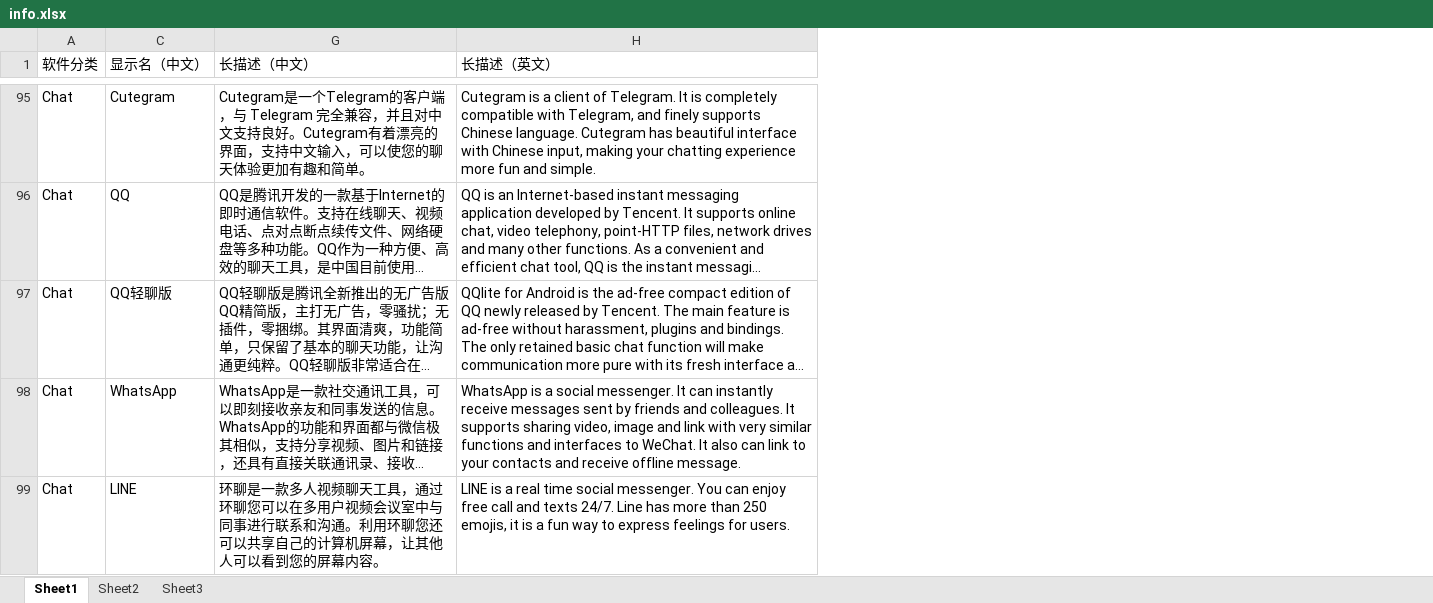
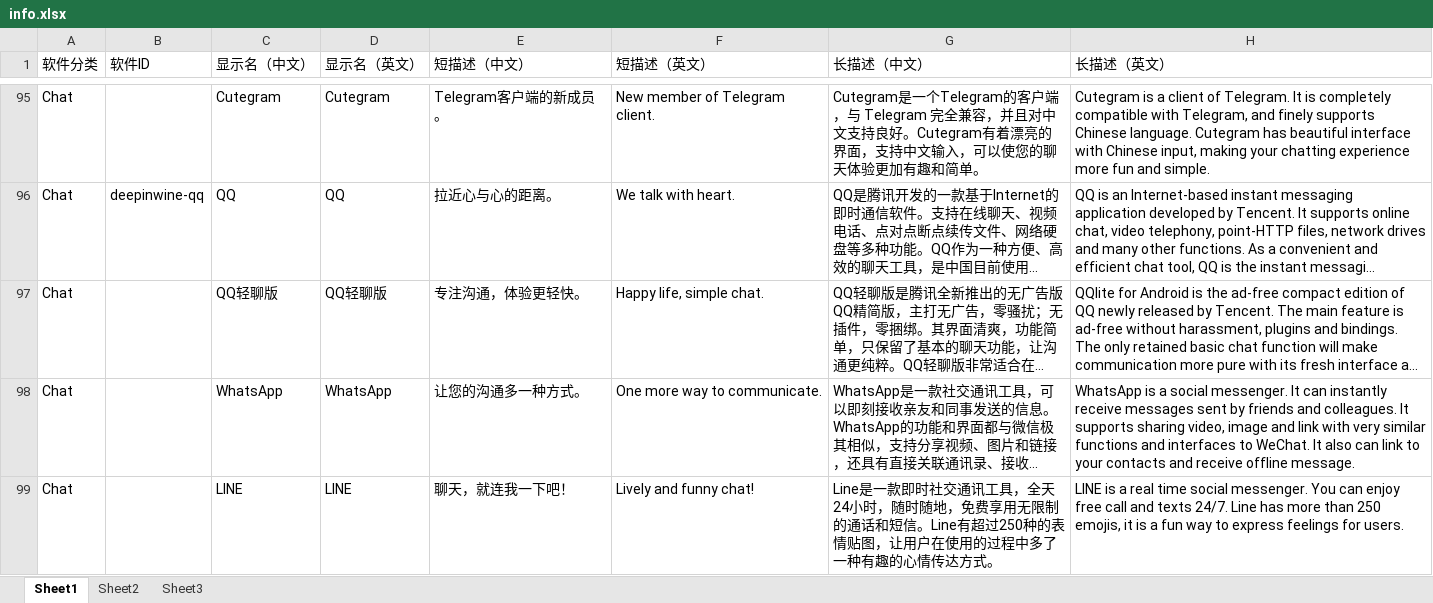
Before and after one commit to martyr-deepin/init-data, an Excel workbook: data/info.xlsx, sheet Sheet1, drawn as a sheet; only a part is shown, gaps mark what is left out; long unchanged cells end in …; values as stored, in another font and other column widths than the file's, no borders; conditional formats not drawn; the diff covers the shown part only; the diff names each change by its address in the sheet, - before the commit and + after, or states it on an @@ line.

```diff
--- a/data/info.xlsx (sheet Sheet1)
+++ b/data/info.xlsx (sheet Sheet1)
@@ column B (软件ID) unhidden, row 96: deepinwine-qq @@
@@ column D (显示名（英文）) unhidden, rows 95-99: Cutegram | QQ | QQ轻聊版 | WhatsApp | LINE @@
@@ column E (短描述（中文）) unhidden, rows 95-99: Telegram客户端的新成员。 | 拉近心与心的距离。 | 专注沟通，体验更轻快。 | 让您的沟通多一种方式。 | 聊天，就连我一下吧！ @@
@@ column F (短描述（英文）) unhidden, rows 95-99: New member of Telegram client. | We talk with heart. | Happy life, simple chat. | One more way to communicate. | Lively and funny chat! @@
-G99 (长描述（中文）): 环聊是一款多人视频聊天工具，通过环聊您可以在多用户视频会议室中与同事进行联系和沟通。利用环聊您还可以共享自己的计算机屏幕，让其他人可以看到您的屏幕内容。
+G99 (长描述（中文）): Line是一款即时社交通讯工具，全天24小时，随时随地，免费享用无限制的通话和短信。Line有超过250种的表情贴图，让用户在使用的过程中多了一种有趣的心情传达方式。
```
Also changed, not shown: 12 edited cells and cell formats elsewhere in this sheet, hidden cells, 55 other files.
